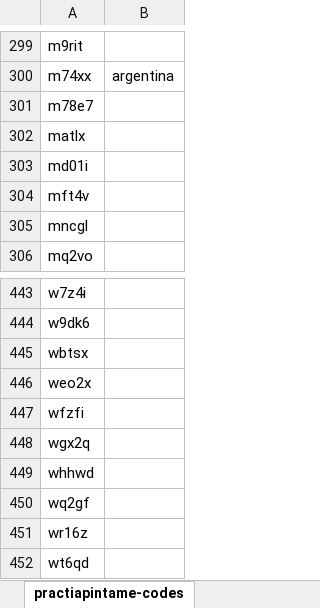
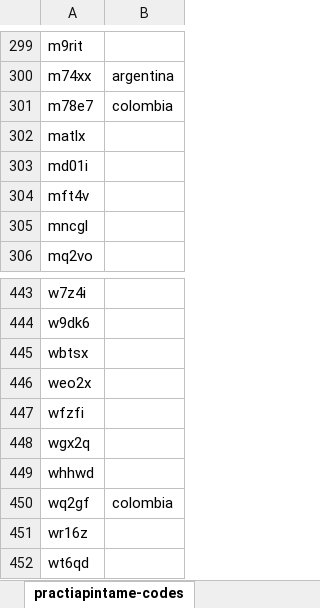
Before and after one commit to asophila/neuralprinter, an Excel workbook: practiapintame-codes.xlsx, sheet practiapintame-codes, drawn as a sheet; only a part is shown, gaps mark what is left out; values as stored, in another font and other column widths than the file's, no borders; the diff covers the shown part only; the diff names each change by its address in the sheet, - before the commit and + after, or states it on an @@ line.

```diff
--- a/practiapintame-codes.xlsx (sheet practiapintame-codes)
+++ b/practiapintame-codes.xlsx (sheet practiapintame-codes)
-B301: (empty)
+B301: colombia
-B450: (empty)
+B450: colombia
```
Also changed, not shown: 500 added rows elsewhere in this sheet, 8 other files.
